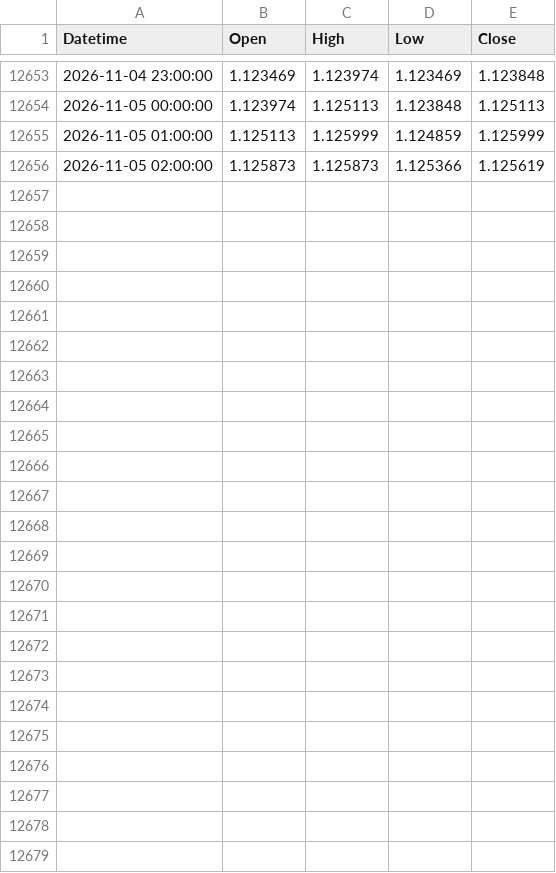
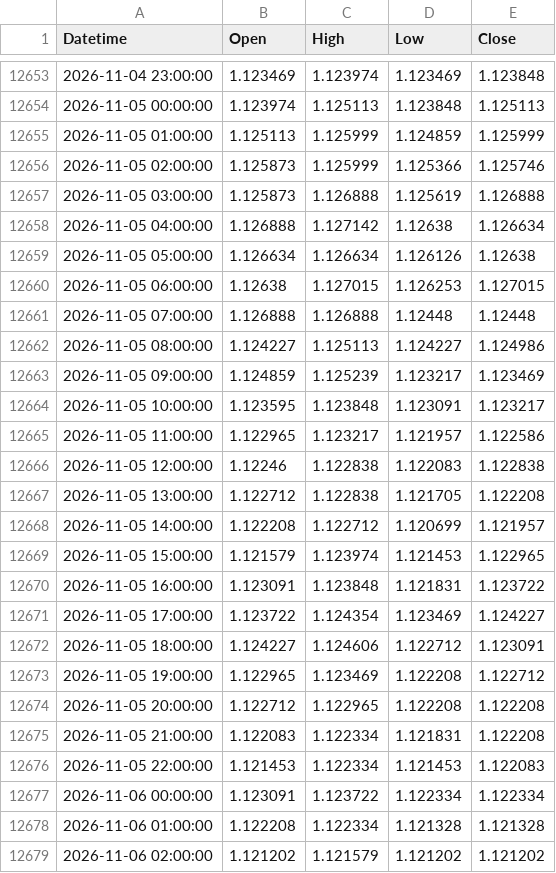
Before and after one commit to mailztoganesh-civil/forex-data, a CSV file: data/EURUSD/1h.csv, drawn as a sheet; only a part is shown, gaps mark what is left out; the diff covers the shown part only.

```diff
--- a/data/EURUSD/1h.csv
+++ b/data/EURUSD/1h.csv
@@ -12655,2 +12655,25 @@ Datetime,Open,High,Low,Close
 2026-11-05 01:00:00,1.125113,1.125999,1.124859,1.125999
-2026-11-05 02:00:00,1.125873,1.125873,1.125366,1.125619
+2026-11-05 02:00:00,1.125873,1.125999,1.125366,1.125746
+2026-11-05 03:00:00,1.125873,1.126888,1.125619,1.126888
+2026-11-05 04:00:00,1.126888,1.127142,1.12638,1.126634
+2026-11-05 05:00:00,1.126634,1.126634,1.126126,1.12638
+2026-11-05 06:00:00,1.12638,1.127015,1.126253,1.127015
+2026-11-05 07:00:00,1.126888,1.126888,1.12448,1.12448
+2026-11-05 08:00:00,1.124227,1.125113,1.124227,1.124986
+2026-11-05 09:00:00,1.124859,1.125239,1.123217,1.123469
+2026-11-05 10:00:00,1.123595,1.123848,1.123091,1.123217
+2026-11-05 11:00:00,1.122965,1.123217,1.121957,1.122586
+2026-11-05 12:00:00,1.12246,1.122838,1.122083,1.122838
+2026-11-05 13:00:00,1.122712,1.122838,1.121705,1.122208
+2026-11-05 14:00:00,1.122208,1.122712,1.120699,1.121957
+2026-11-05 15:00:00,1.121579,1.123974,1.121453,1.122965
+2026-11-05 16:00:00,1.123091,1.123848,1.121831,1.123722
+2026-11-05 17:00:00,1.123722,1.124354,1.123469,1.124227
+2026-11-05 18:00:00,1.124227,1.124606,1.122712,1.123091
+2026-11-05 19:00:00,1.122965,1.123469,1.122208,1.122712
+2026-11-05 20:00:00,1.122712,1.122965,1.122208,1.122208
+2026-11-05 21:00:00,1.122083,1.122334,1.121831,1.122208
+2026-11-05 22:00:00,1.121453,1.122334,1.121453,1.122083
+2026-11-06 00:00:00,1.123091,1.123722,1.122334,1.122334
+2026-11-06 01:00:00,1.122208,1.122334,1.121328,1.121328
+2026-11-06 02:00:00,1.121202,1.121579,1.121202,1.121202
```
Also changed, not shown: 15 edited cells elsewhere in this file, data/EURUSD/daily.csv, 2 other files.
